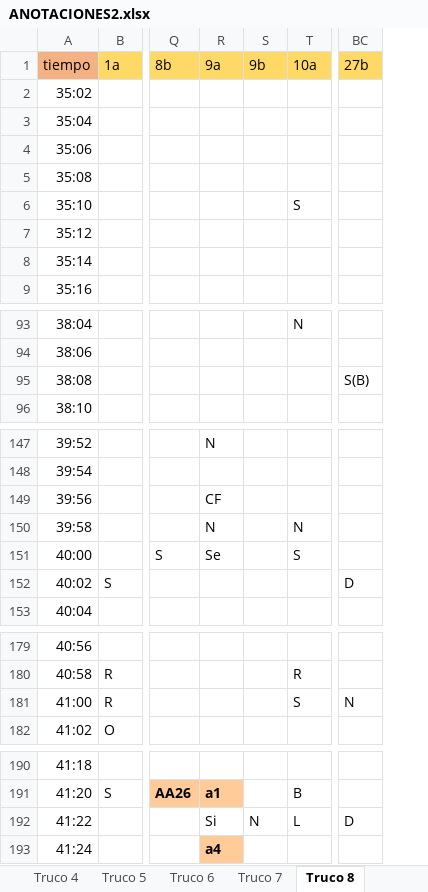
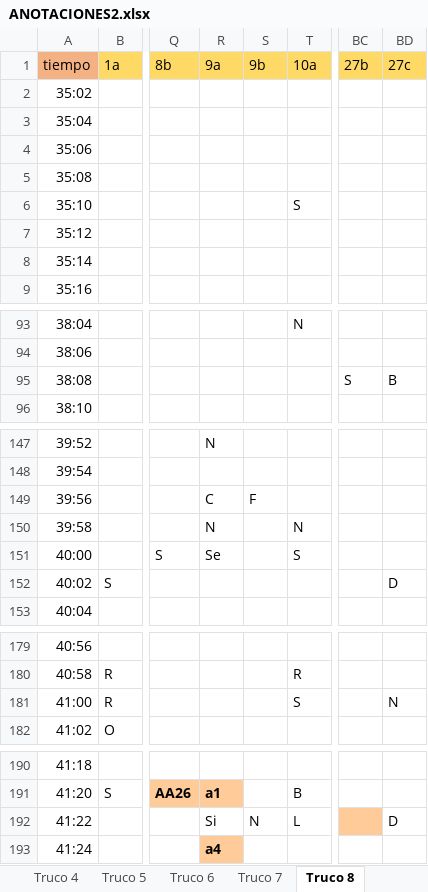
Before and after one commit to davidbestue/laugh_clap, an Excel workbook: ANOTACIONES2.xlsx, sheet Truco 8, drawn as a sheet; only a part is shown, gaps mark what is left out; values as stored, in another font and other column widths than the file's, no borders; the diff covers the shown part only; the diff names each change by its address in the sheet, - before the commit and + after, or states it on an @@ line.

```diff
--- a/ANOTACIONES2.xlsx (sheet Truco 8)
+++ b/ANOTACIONES2.xlsx (sheet Truco 8)
+column BD (27c), row 95: B; row 152: D; row 181: N; row 192: D
-BC95 (27b): S(B)
+BC95 (27b): S
-R149 (9a): CF
+R149 (9a): C
-S149 (9b): (empty)
+S149 (9b): F
-BC152 (27b): D
+BC152 (27b): (empty)
-BC181 (27b): N
+BC181 (27b): (empty)
-BC192 (27b): D
+BC192 (27b): (empty)
-BC192 fill: none
+BC192 fill: #FFCC99
```
Also changed, not shown: 14 edited cells elsewhere in this sheet, sheet Truco 5, sheet Truco 6, 1 other file.
